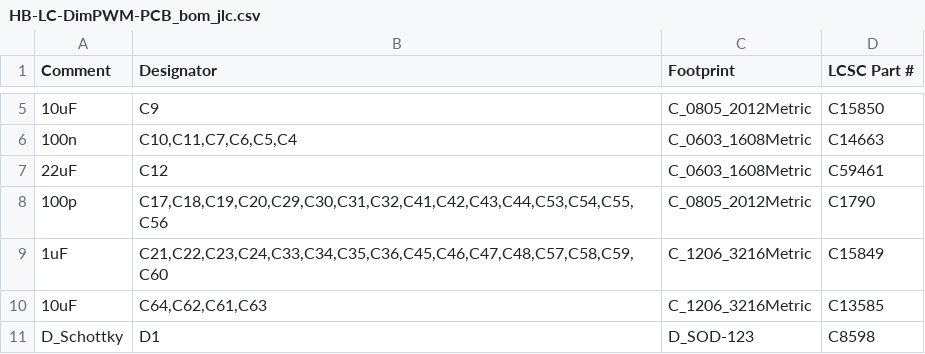
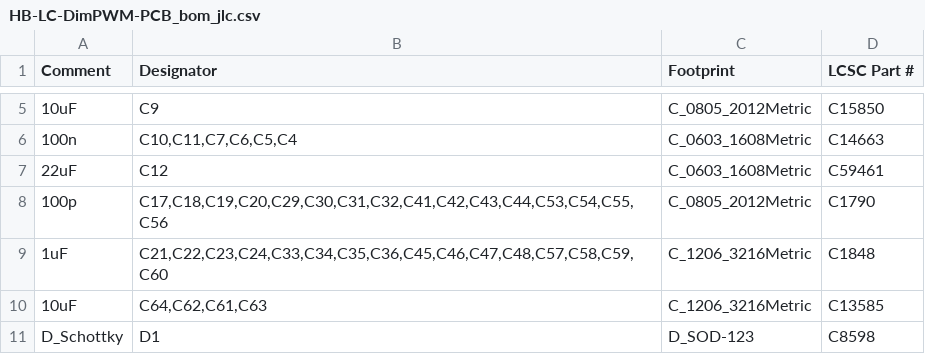
Before and after one commit to Manawyrm/HB-LC-DimPWM-PCB, a CSV file: gerbers/RevA/HB-LC-DimPWM-PCB/HB-LC-DimPWM-PCB_bom_jlc.csv, drawn as a sheet; only a part is shown, gaps mark what is left out.

Commit message:
Add new fixed production data for JLC

```diff
--- a/gerbers/RevA/HB-LC-DimPWM-PCB/HB-LC-DimPWM-PCB_bom_jlc.csv
+++ b/gerbers/RevA/HB-LC-DimPWM-PCB/HB-LC-DimPWM-PCB_bom_jlc.csv
@@ -8,3 +8,3 @@
 "100p","C17,C18,C19,C20,C29,C30,C31,C32,C41,C42,C43,C44,C53,C54,C55,C56","C_0805_2012Metric","C1790"
-"1uF","C21,C22,C23,C24,C33,C34,C35,C36,C45,C46,C47,C48,C57,C58,C59,C60","C_1206_3216Metric","C15849"
+"1uF","C21,C22,C23,C24,C33,C34,C35,C36,C45,C46,C47,C48,C57,C58,C59,C60","C_1206_3216Metric","C1848"
 "10uF","C64,C62,C61,C63","C_1206_3216Metric","C13585"
```
Also changed, not shown: 2 other files.
